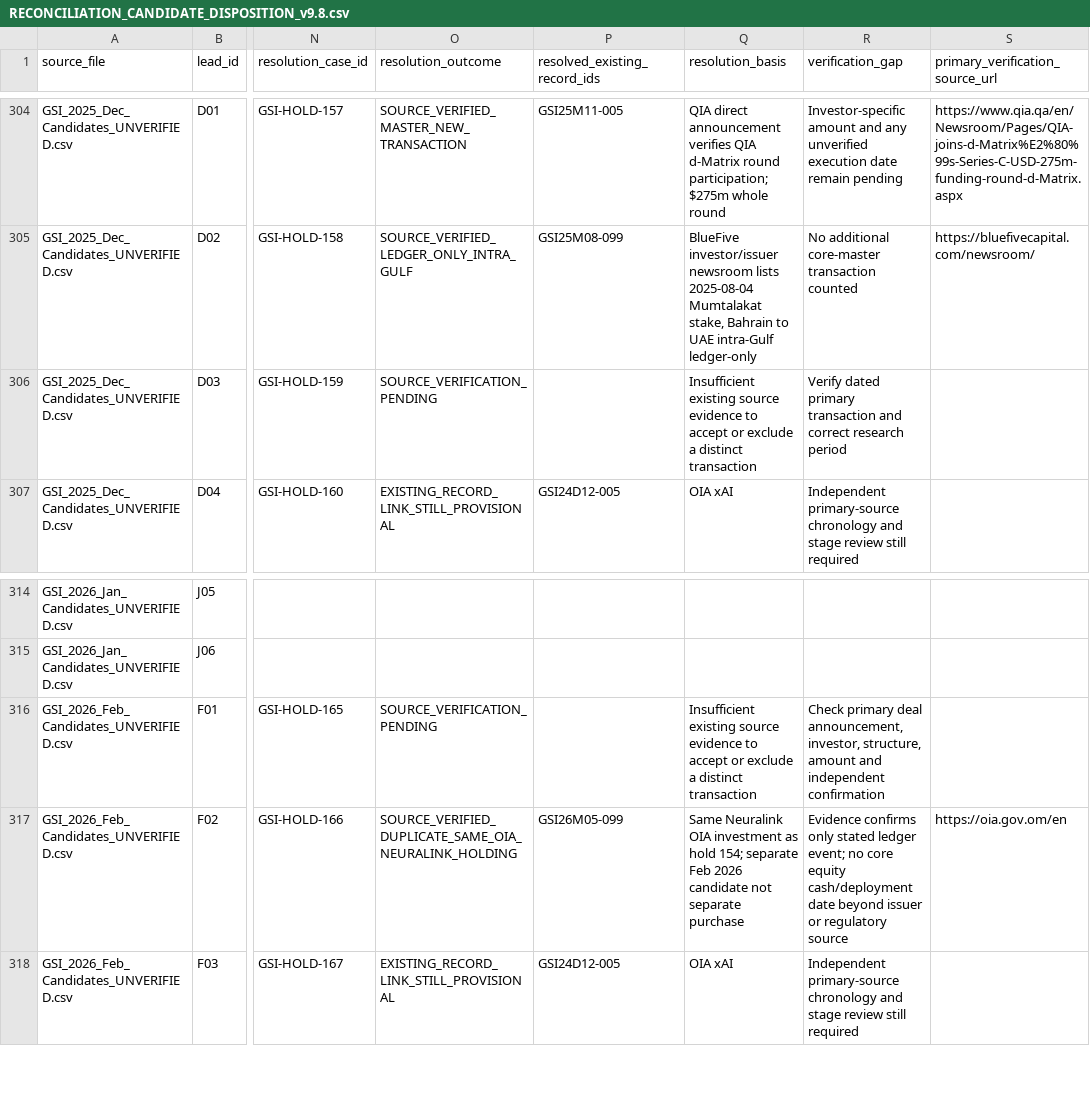
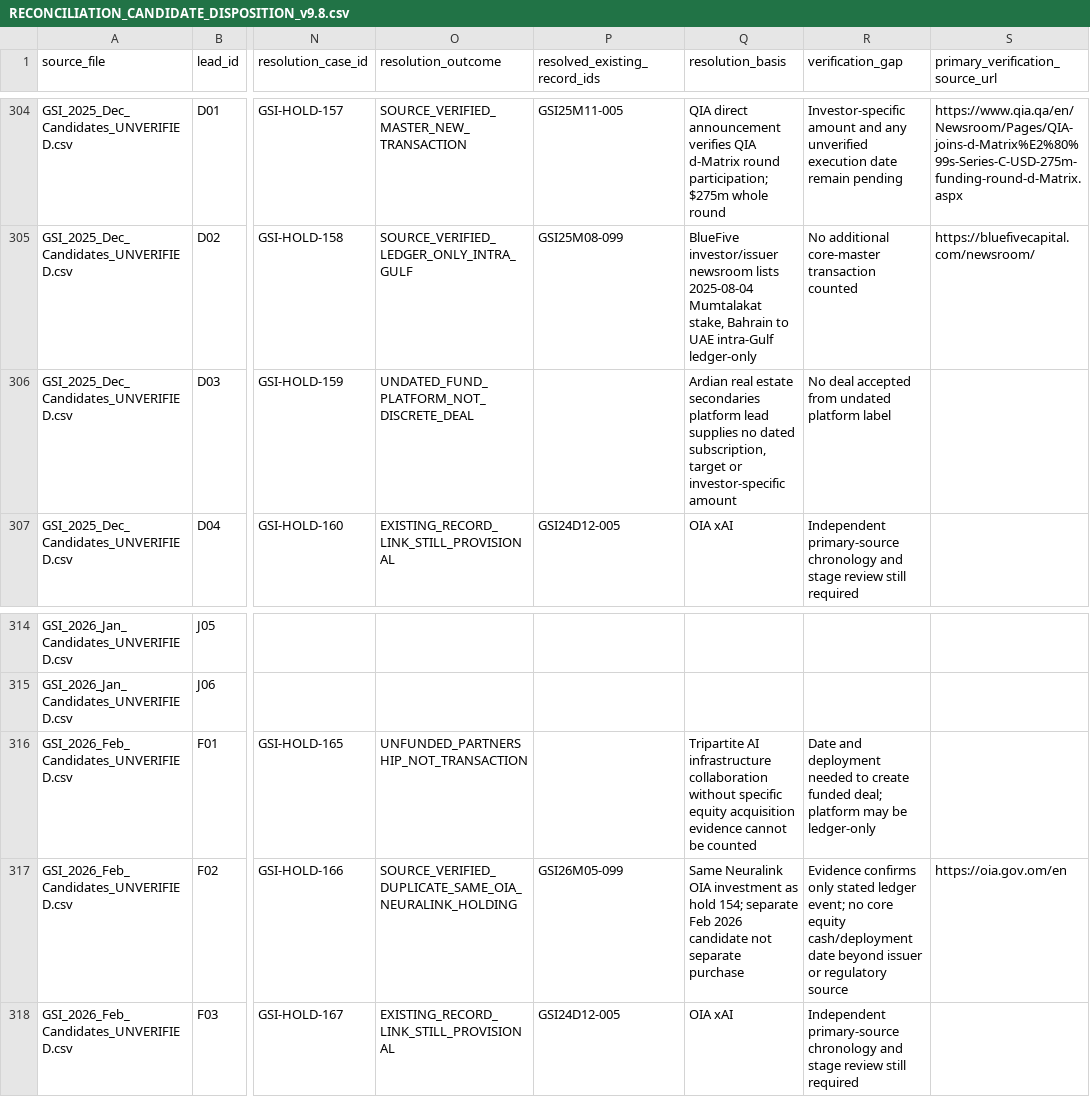
Before and after one commit to unikmo/GSI, a CSV file: database/RECONCILIATION_CANDIDATE_DISPOSITION_v9.8.csv, drawn as a sheet; only a part is shown, gaps mark what is left out; the diff covers the shown part only; the diff names each change by its address in the sheet, - before the commit and + after, or states it on an @@ line.

Commit message:
Classify 14 remaining source holds by admissibility and economic-event structure

```diff
--- a/database/RECONCILIATION_CANDIDATE_DISPOSITION_v9.8.csv
+++ b/database/RECONCILIATION_CANDIDATE_DISPOSITION_v9.8.csv
-O306 (resolution_outcome): SOURCE_VERIFICATION_PENDING
+O306 (resolution_outcome): UNDATED_FUND_PLATFORM_NOT_DISCRETE_DEAL
-Q306 (resolution_basis): Insufficient existing source evidence to accept or exclude a distinct transaction
+Q306 (resolution_basis): Ardian real estate secondaries platform lead supplies no dated subscription, target or investor-specific amount
-R306 (verification_gap): Verify dated primary transaction and correct research period
+R306 (verification_gap): No deal accepted from undated platform label
-O316 (resolution_outcome): SOURCE_VERIFICATION_PENDING
+O316 (resolution_outcome): UNFUNDED_PARTNERSHIP_NOT_TRANSACTION
-Q316 (resolution_basis): Insufficient existing source evidence to accept or exclude a distinct transaction
+Q316 (resolution_basis): Tripartite AI infrastructure collaboration without specific equity acquisition evidence cannot be counted
-R316 (verification_gap): Check primary deal announcement, investor, structure, amount and independent confirmation
+R316 (verification_gap): Date and deployment needed to create funded deal; platform may be ledger-only
```
Also changed, not shown: 36 edited cells elsewhere in this file.
